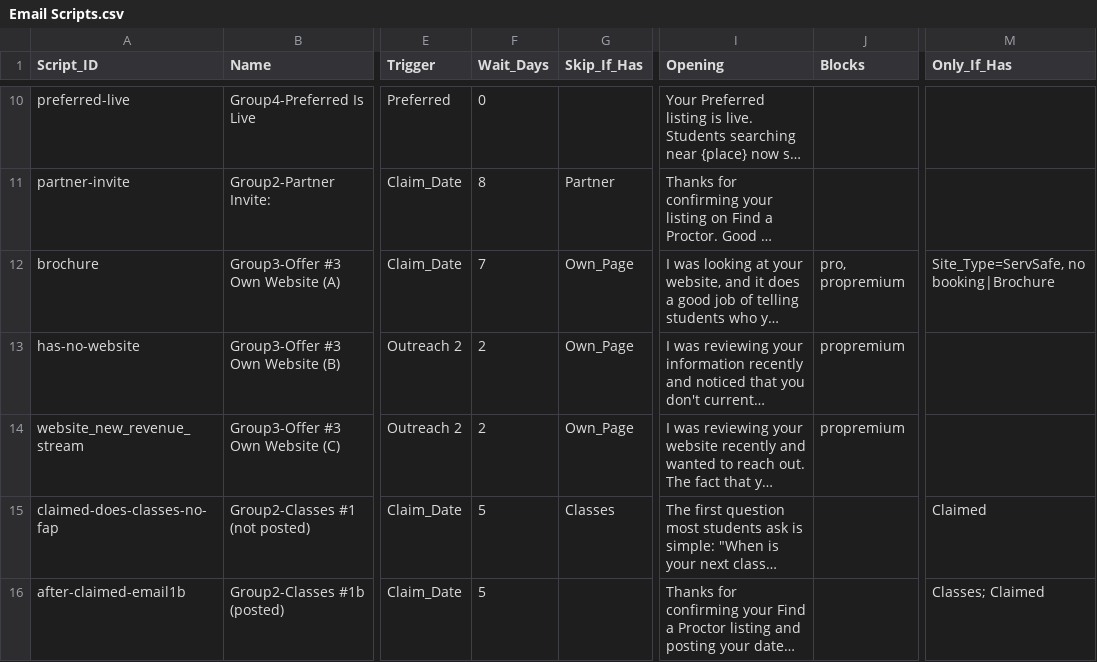
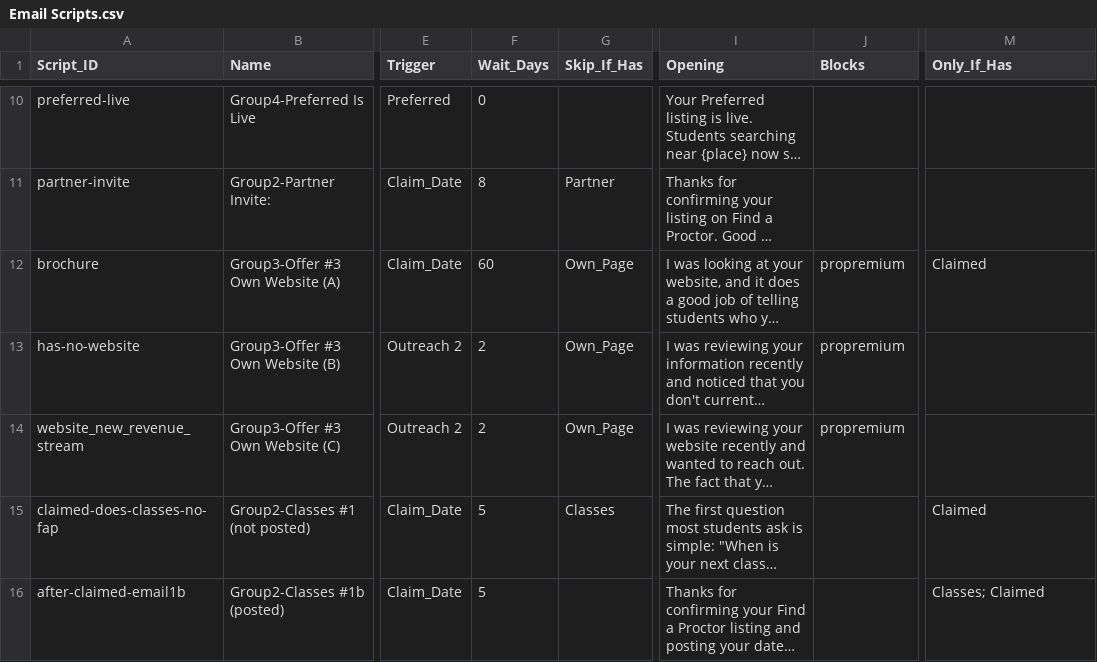
Before and after one commit to novernmanagement-coder/SafePrep_Content, a CSV file: Email Scripts.csv, drawn as a sheet; only a part is shown, gaps mark what is left out; long unchanged cells end in …; the diff names each change by its address in the sheet, - before the commit and + after, or states it on an @@ line.

Commit message:
CMS update: Email Scripts.csv

```diff
--- a/Email Scripts.csv
+++ b/Email Scripts.csv
-F12 (Wait_Days): 7
+F12 (Wait_Days): 60
-J12 (Blocks): pro, propremium
+J12 (Blocks): propremium
-M12 (Only_If_Has): Site_Type=ServSafe, no booking|Brochure
+M12 (Only_If_Has): Claimed
```
